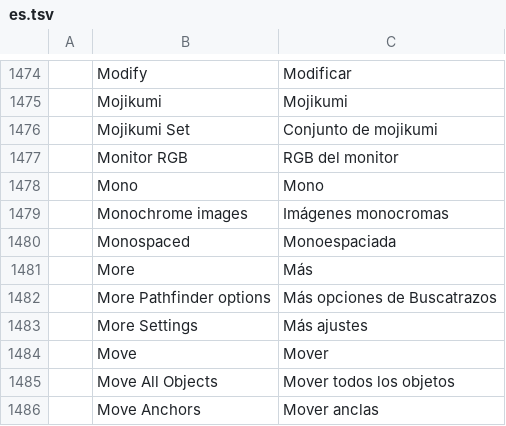
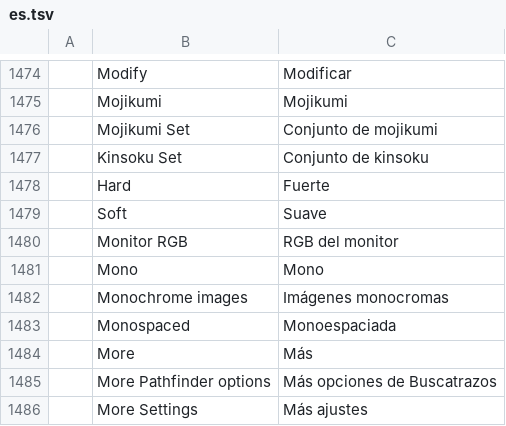
Before and after one commit to SiteSentrix/StitchFoundry, a TSV file: crates/ui-egui/src/i18n/es.tsv, drawn as a sheet; only a part is shown, gaps mark what is left out; the shorter side is filled out with more unchanged rows; the diff names each change by its address in the sheet, - before the commit and + after, or states it on an @@ line.

```diff
--- a/crates/ui-egui/src/i18n/es.tsv
+++ b/crates/ui-egui/src/i18n/es.tsv
+row 1477:  | Kinsoku Set | Conjunto de kinsoku
+row 1478:  | Hard | Fuerte
+row 1479:  | Soft | Suave
```
Also changed, not shown: crates/ui-egui/src/i18n/fr.tsv, crates/ui-egui/src/i18n/it.tsv, 14 other files.
